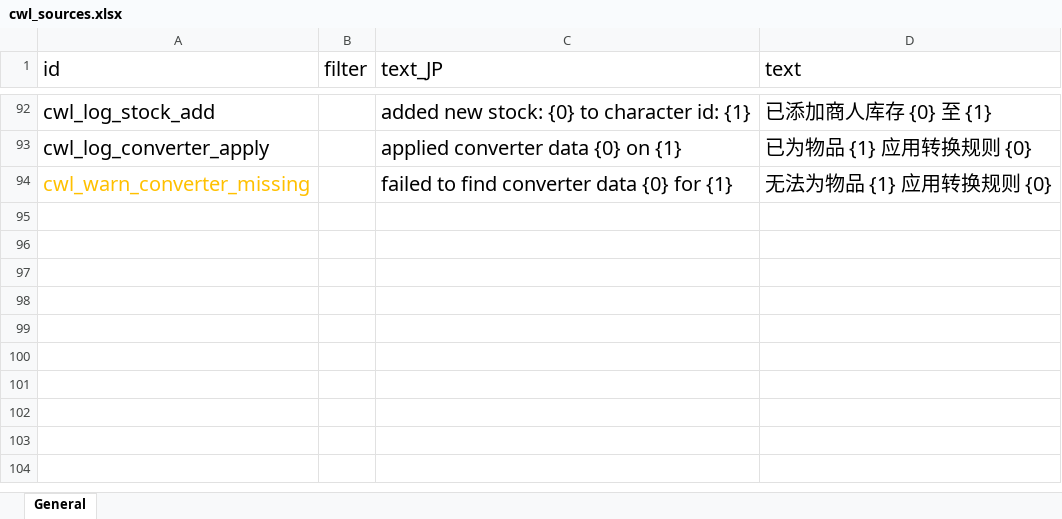
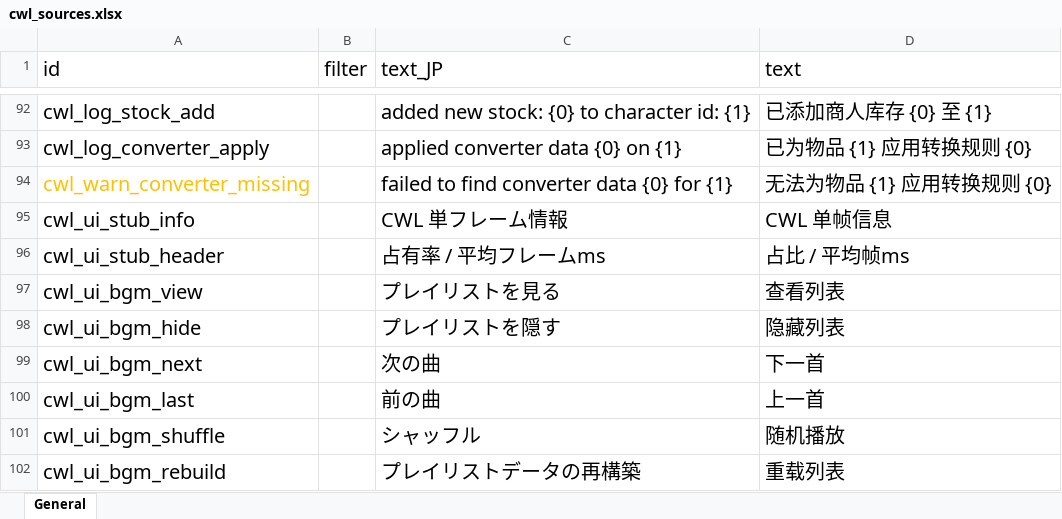
Before and after one commit to gottyduke/Elin.Plugins, an Excel workbook: CustomWhateverLoader/LangMod/CN/cwl_sources.xlsx, sheet General, drawn as a sheet; only a part is shown, gaps mark what is left out; values as stored, in another font and other column widths than the file's, no borders; the diff names each change by its address in the sheet, - before the commit and + after, or states it on an @@ line.

```diff
--- a/CustomWhateverLoader/LangMod/CN/cwl_sources.xlsx (sheet General)
+++ b/CustomWhateverLoader/LangMod/CN/cwl_sources.xlsx (sheet General)
+row 95: cwl_ui_stub_info |  | CWL 単フレーム情報 | CWL 单帧信息
+row 96: cwl_ui_stub_header |  | 占有率 / 平均フレームms | 占比 / 平均帧ms
+row 97: cwl_ui_bgm_view |  | プレイリストを見る | 查看列表
+row 98: cwl_ui_bgm_hide |  | プレイリストを隠す | 隐藏列表
+row 99: cwl_ui_bgm_next |  | 次の曲 | 下一首
+row 100: cwl_ui_bgm_last |  | 前の曲 | 上一首
+row 101: cwl_ui_bgm_shuffle |  | シャッフル | 随机播放
+row 102: cwl_ui_bgm_rebuild |  | プレイリストデータの再構築 | 重载列表
```
Also changed, not shown: CustomWhateverLoader/LangMod/EN/cwl_sources.xlsx, 4 other files.
